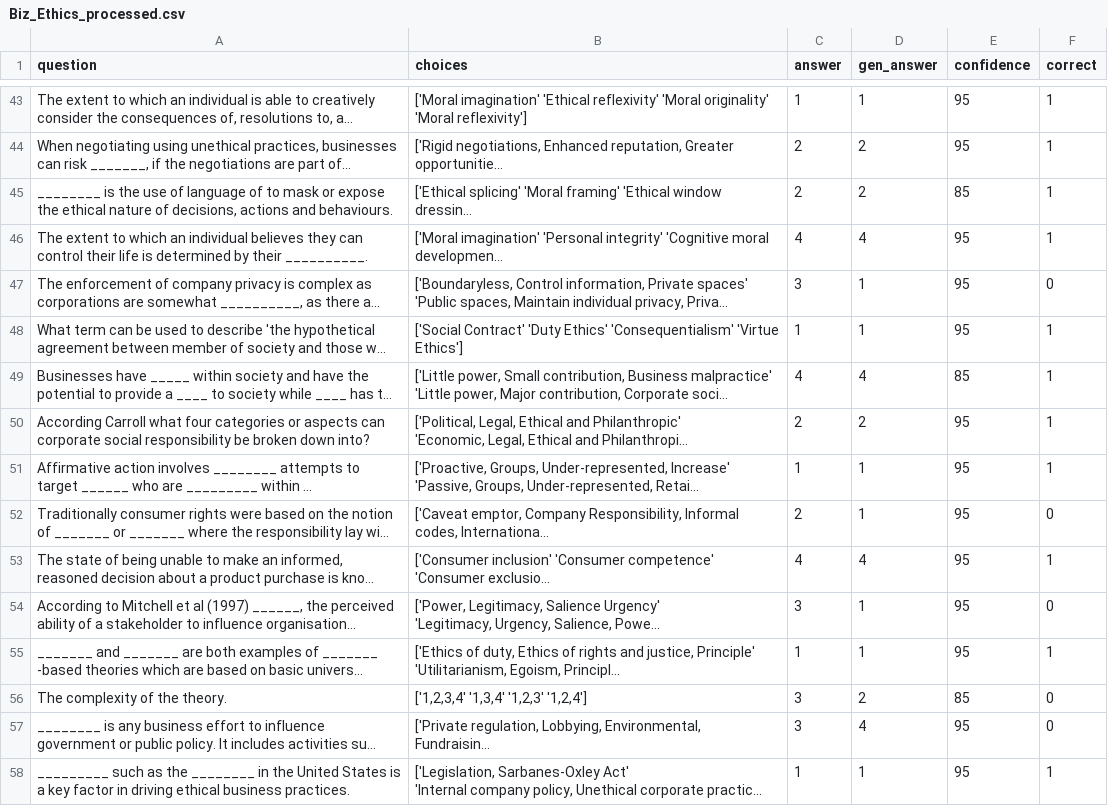
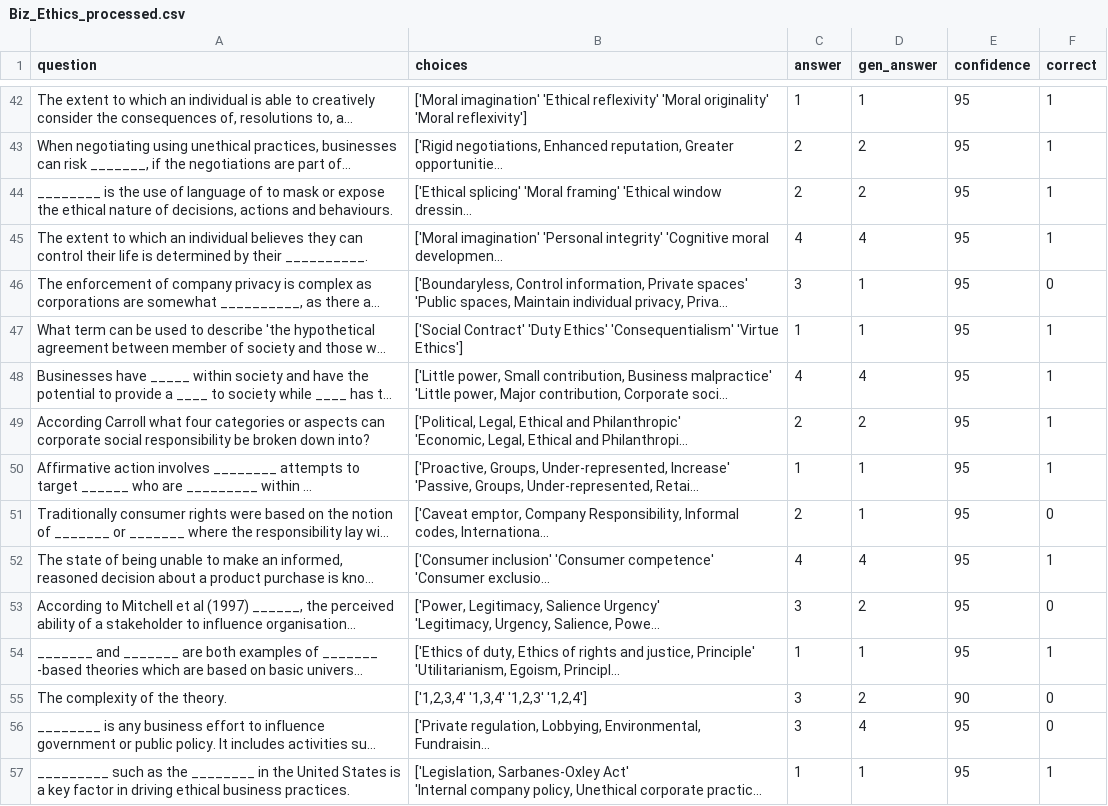
Before and after one commit to macroboomin/llm-probe, a CSV file: verbalized_results/Biz_Ethics_processed.csv (was data/Biz_Ethics_processed.csv), drawn as a sheet; only a part is shown, gaps mark what is left out; long unchanged cells end in …; addresses are those after the commit; the diff covers the shown part only; the diff names each change by its address in the sheet, - before the commit and + after, or states it on an @@ line.

```diff
--- a/data/Biz_Ethics_processed.csv
+++ b/verbalized_results/Biz_Ethics_processed.csv
-E44 (confidence): 85
+E44 (confidence): 95
-E48 (confidence): 85
+E48 (confidence): 95
-D53 (gen_answer): 1
+D53 (gen_answer): 2
-E55 (confidence): 85
+E55 (confidence): 90
```
Also changed, not shown: 7 removed rows and 55 edited cells elsewhere in this file, 40 other files.
